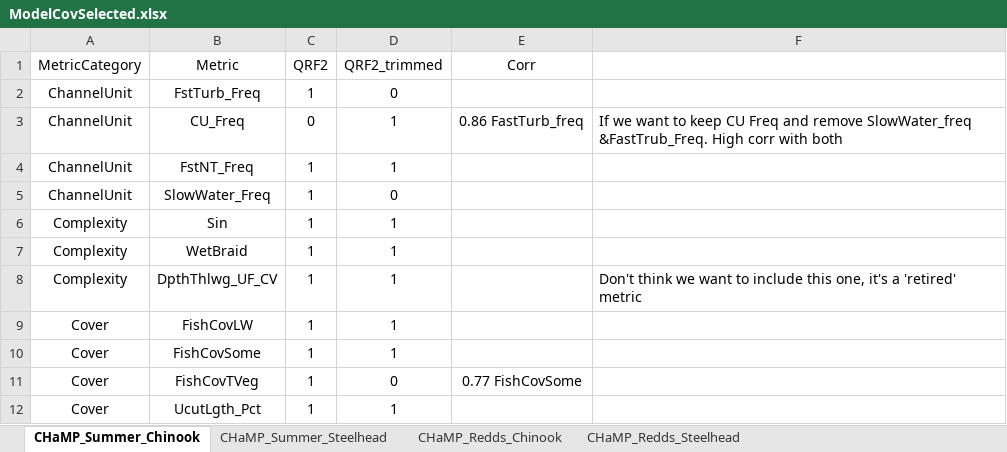
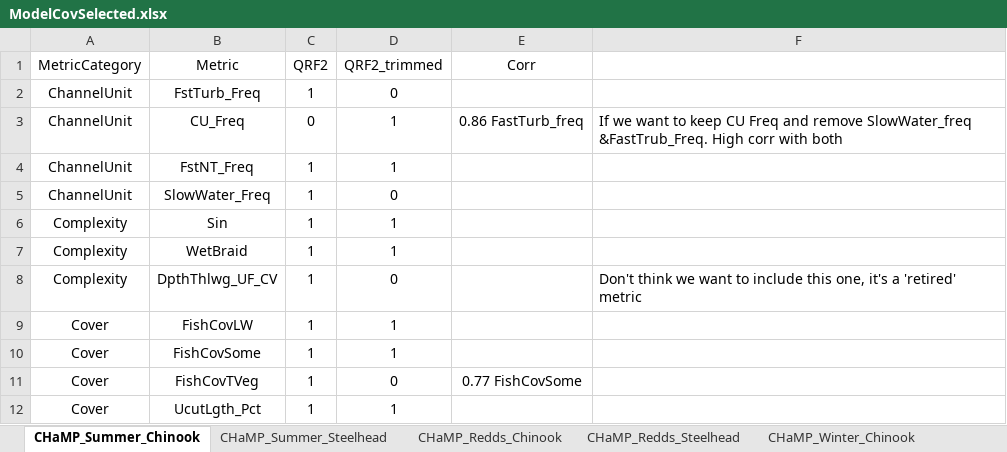
Before and after one commit to Mount-Hood-Environmental/QRF_extrapolation, an Excel workbook: model_fit_selection/ModelCovSelected.xlsx, sheet CHaMP_Summer_Chinook, drawn as a sheet; only a part is shown; values as stored, in another font and other column widths than the file's, no borders; the diff names each change by its address in the sheet, - before the commit and + after, or states it on an @@ line.

Commit message:
Update covariate selection, consol with winter

```diff
--- a/model_fit_selection/ModelCovSelected.xlsx (sheet CHaMP_Summer_Chinook)
+++ b/model_fit_selection/ModelCovSelected.xlsx (sheet CHaMP_Summer_Chinook)
+sheet tab: CHaMP_Winter_Chinook
-D8 (QRF2_trimmed): 1
+D8 (QRF2_trimmed): 0
```
Also changed, not shown: sheet CHaMP_Redds_Steelhead, sheet CHaMP_Redds_Chinook, sheet CHaMP_Summer_Steelhead, other sheet tabs.
